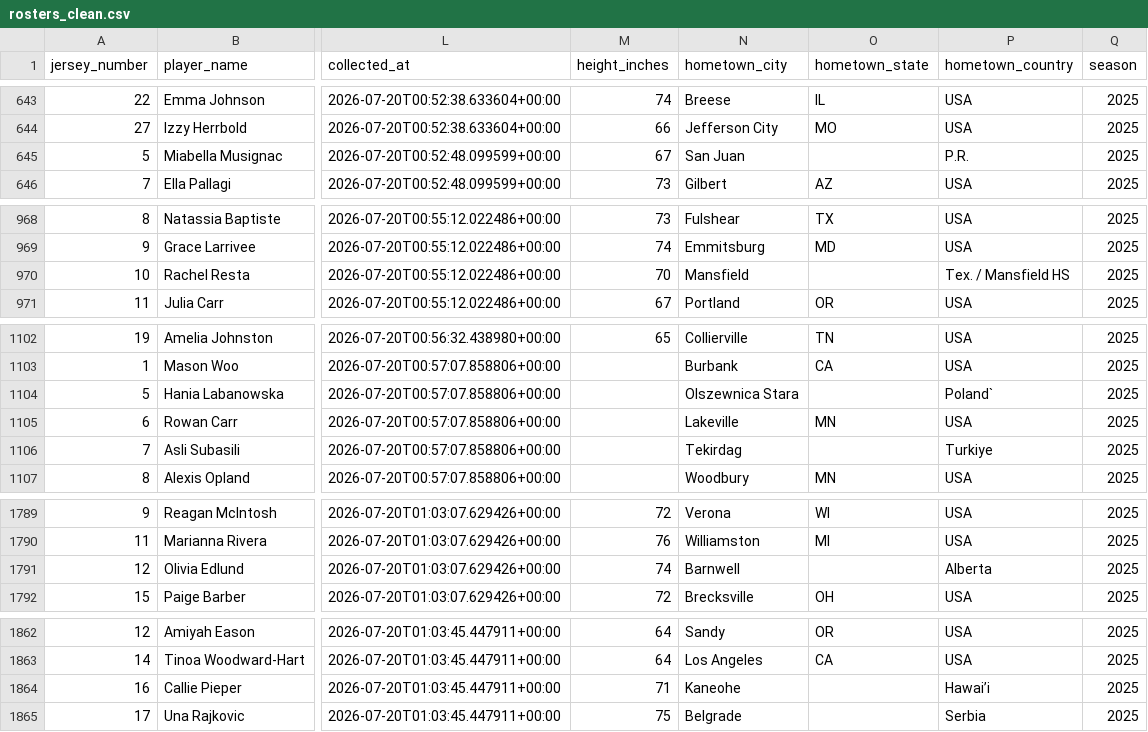
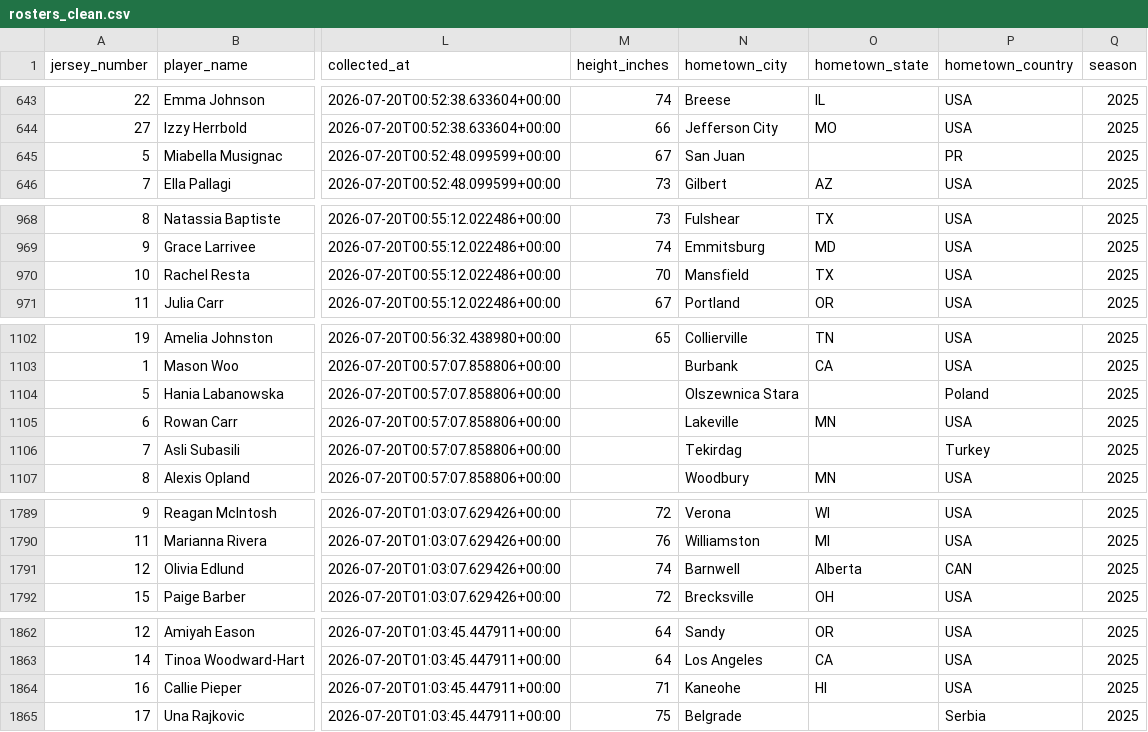
Before and after one commit to karlidean/capstone-project-NCAA-Volleyball, a CSV file: data/processed/rosters_clean.csv, drawn as a sheet; only a part is shown, gaps mark what is left out; the diff covers the shown part only; the diff names each change by its address in the sheet, - before the commit and + after, or states it on an @@ line.

```diff
--- a/data/processed/rosters_clean.csv
+++ b/data/processed/rosters_clean.csv
-P645 (hometown_country): P.R.
+P645 (hometown_country): PR
-O970 (hometown_state): (empty)
+O970 (hometown_state): TX
-P970 (hometown_country): Tex. / Mansfield HS
+P970 (hometown_country): USA
-P1104 (hometown_country): Poland`
+P1104 (hometown_country): Poland
-P1106 (hometown_country): Turkiye
+P1106 (hometown_country): Turkey
-O1791 (hometown_state): (empty)
+O1791 (hometown_state): Alberta
-P1791 (hometown_country): Alberta
+P1791 (hometown_country): CAN
-O1864 (hometown_state): (empty)
+O1864 (hometown_state): HI
-P1864 (hometown_country): Hawai’i
+P1864 (hometown_country): USA
```
Also changed, not shown: 14 edited cells elsewhere in this file, 3 other files.
